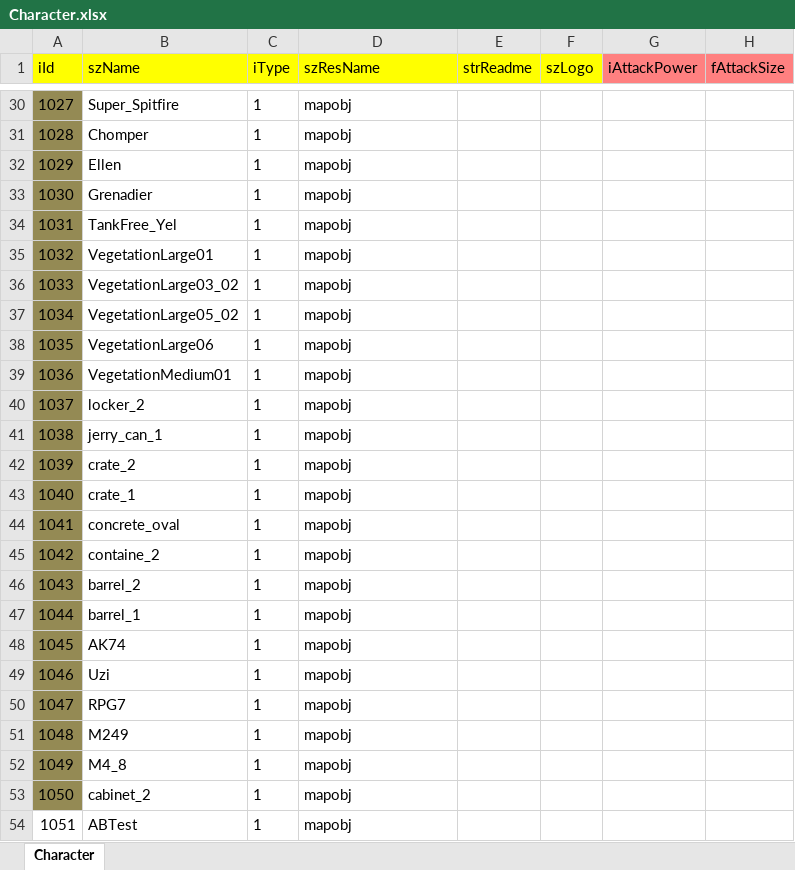
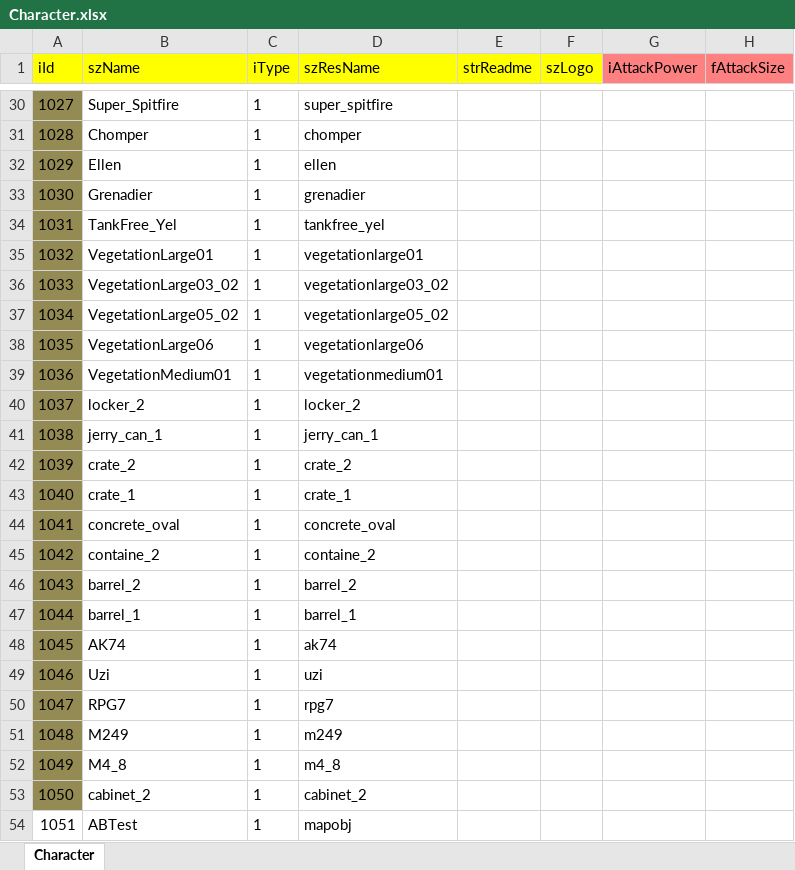
Before and after one commit to ShuoYuee/5GMR_Project, an Excel workbook: 腳本/Character.xlsx, sheet Character, drawn as a sheet; only a part is shown, gaps mark what is left out; values as stored, in another font and other column widths than the file's, no borders; the diff covers the shown part only; the diff names each change by its address in the sheet, - before the commit and + after, or states it on an @@ line.

```diff
--- a/腳本/Character.xlsx (sheet Character)
+++ b/腳本/Character.xlsx (sheet Character)
-D30 (szResName): mapobj
+D30 (szResName): super_spitfire
-D31 (szResName): mapobj
+D31 (szResName): chomper
-D32 (szResName): mapobj
+D32 (szResName): ellen
-D33 (szResName): mapobj
+D33 (szResName): grenadier
-D34 (szResName): mapobj
+D34 (szResName): tankfree_yel
-D35 (szResName): mapobj
+D35 (szResName): vegetationlarge01
-D36 (szResName): mapobj
+D36 (szResName): vegetationlarge03_02
-D37 (szResName): mapobj
+D37 (szResName): vegetationlarge05_02
-D38 (szResName): mapobj
+D38 (szResName): vegetationlarge06
-D39 (szResName): mapobj
+D39 (szResName): vegetationmedium01
-D40 (szResName): mapobj
+D40 (szResName): locker_2
-D41 (szResName): mapobj
+D41 (szResName): jerry_can_1
-D42 (szResName): mapobj
+D42 (szResName): crate_2
-D43 (szResName): mapobj
+D43 (szResName): crate_1
-D44 (szResName): mapobj
+D44 (szResName): concrete_oval
-D45 (szResName): mapobj
+D45 (szResName): containe_2
-D46 (szResName): mapobj
+D46 (szResName): barrel_2
-D47 (szResName): mapobj
+D47 (szResName): barrel_1
-D48 (szResName): mapobj
+D48 (szResName): ak74
-D49 (szResName): mapobj
+D49 (szResName): uzi
-D50 (szResName): mapobj
+D50 (szResName): rpg7
-D51 (szResName): mapobj
+D51 (szResName): m249
-D52 (szResName): mapobj
+D52 (szResName): m4_8
-D53 (szResName): mapobj
+D53 (szResName): cabinet_2
```
Also changed, not shown: 27 edited cells elsewhere in this sheet, 14 other files.
